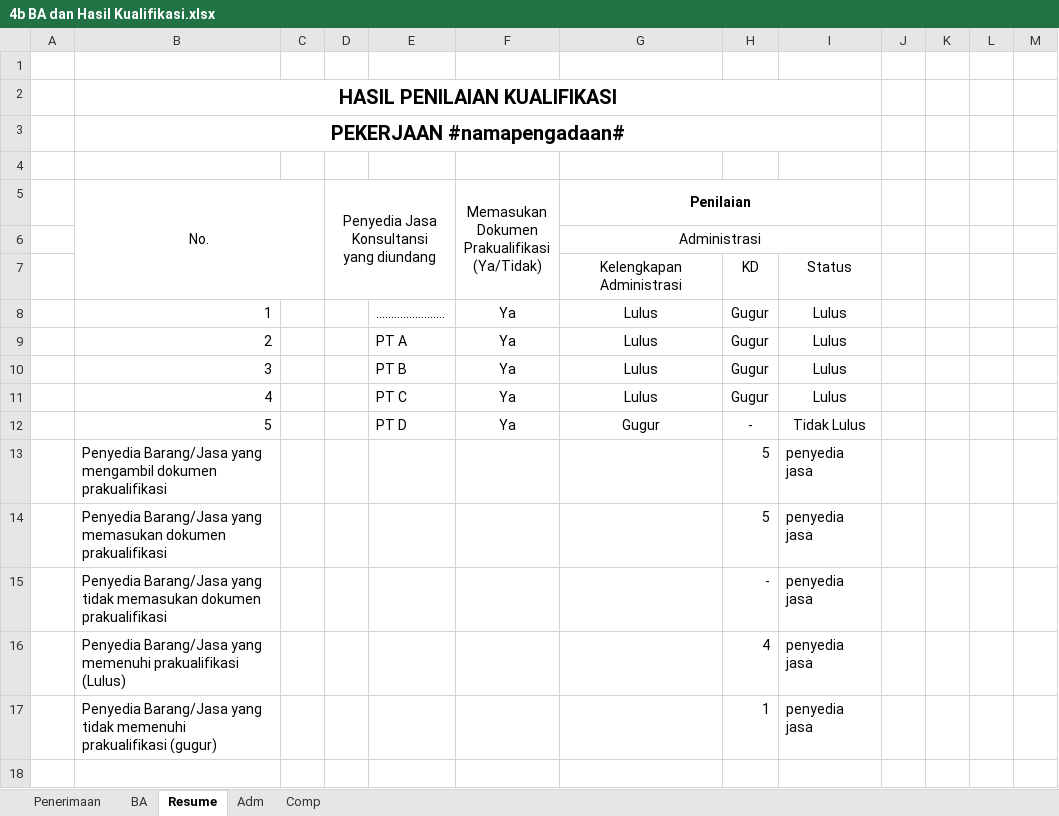
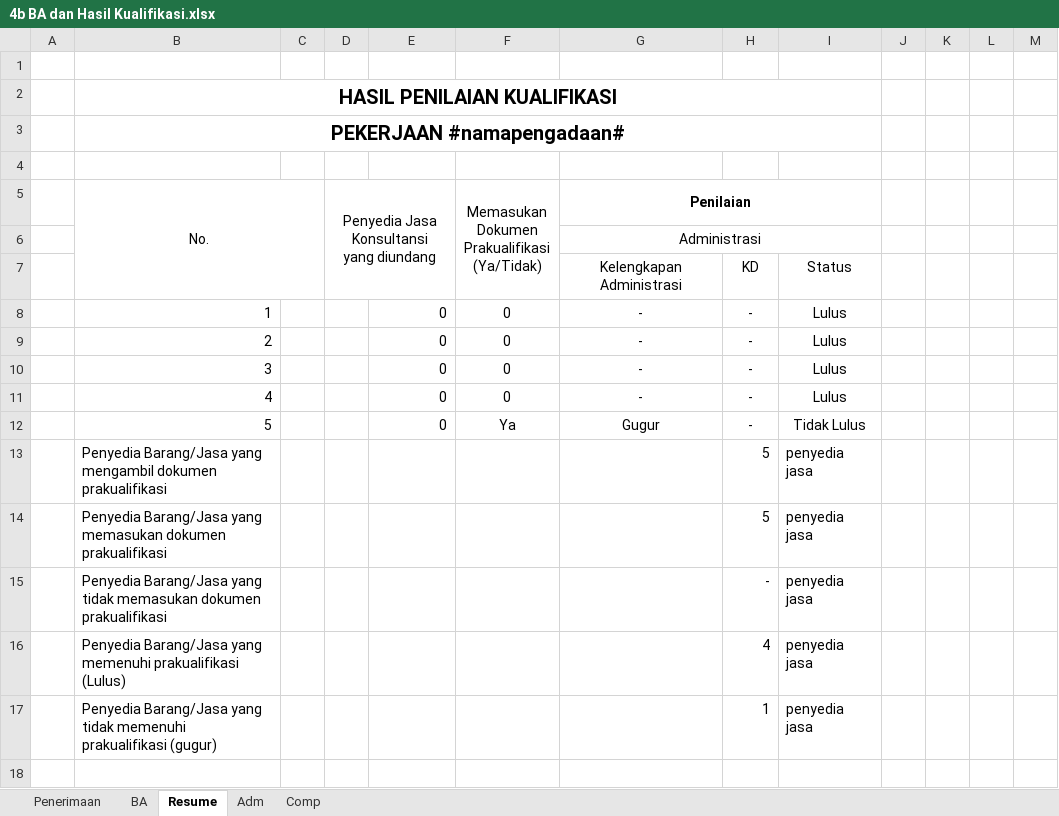
Before and after one commit to acmadi/plnBrotherhood, an Excel workbook: templates/4b BA dan Hasil Kualifikasi.xlsx, sheet Resume, drawn as a sheet; values as stored, in another font and other column widths than the file's, no borders; the diff names each change by its address in the sheet, - before the commit and + after, or states it on an @@ line.

```diff
--- a/templates/4b BA dan Hasil Kualifikasi.xlsx (sheet Resume)
+++ b/templates/4b BA dan Hasil Kualifikasi.xlsx (sheet Resume)
-E8: .......................
+E8: 0
-F8:F11: Ya
+F8:F11: 0
-G8:G11 (Penilaian): Lulus
+G8:G11 (Penilaian): -
-H8:H11: Gugur
+H8:H11: -
-E9: PT A
+E9: 0
-E10: PT B
+E10: 0
-E11: PT C
+E11: 0
-E12: PT D
+E12: 0
```
Also changed, not shown: sheet Penerimaan, sheet Adm, sheet BA, sheet Comp.
